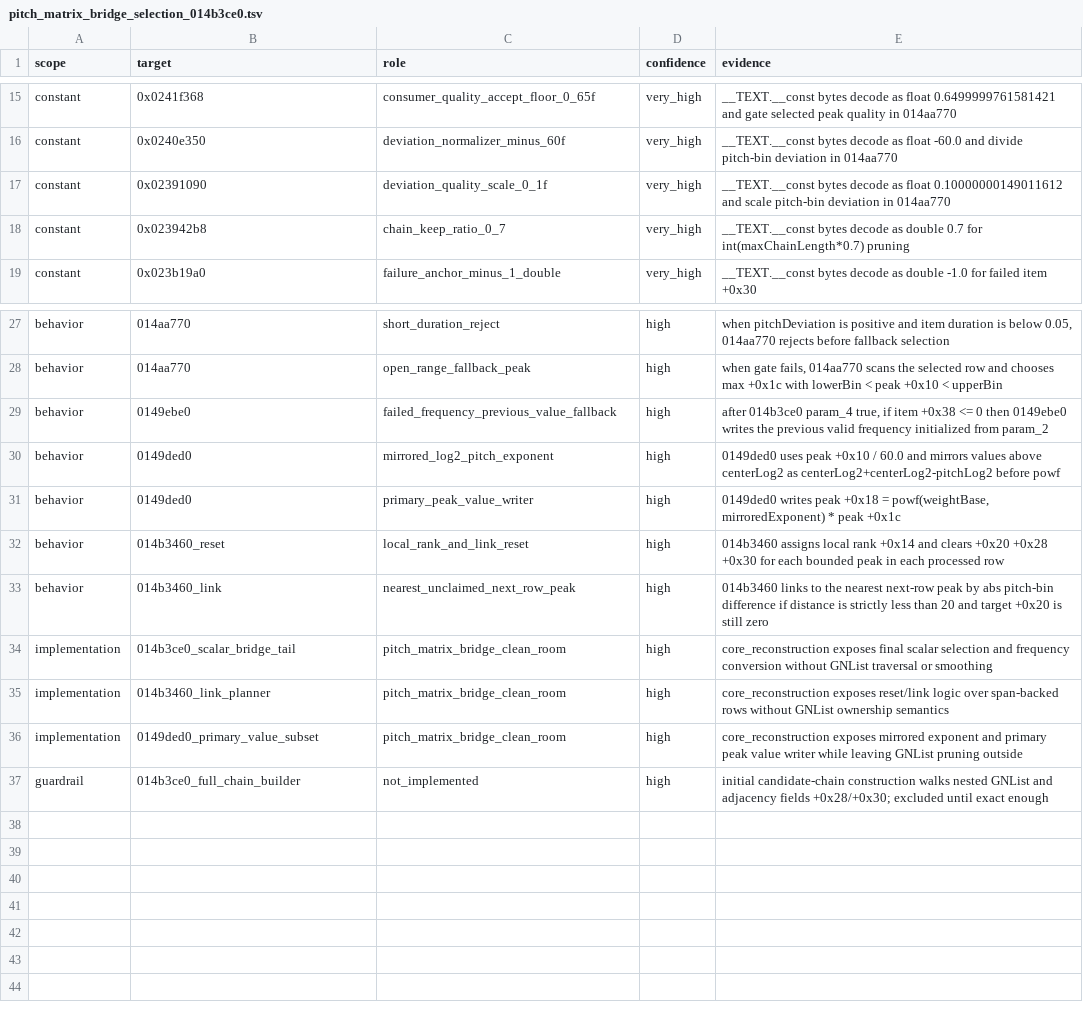
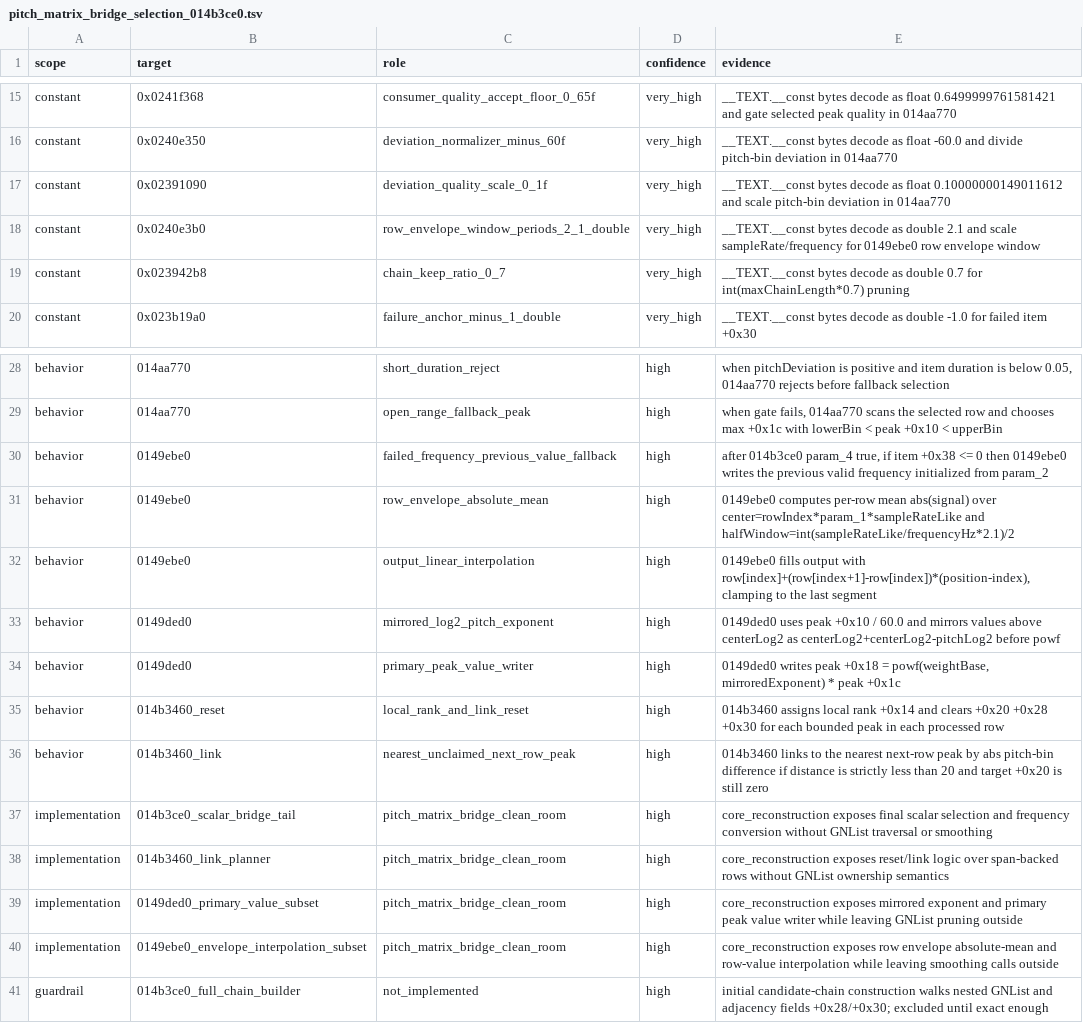
Before and after one commit to MichaelxBelmonte/progettoreverse, a TSV file: data/pitch_matrix_bridge_selection_014b3ce0.tsv, drawn as a sheet; only a part is shown, gaps mark what is left out; the diff names each change by its address in the sheet, - before the commit and + after, or states it on an @@ line.

Commit message:
Add pitch matrix row envelope subset

```diff
--- a/data/pitch_matrix_bridge_selection_014b3ce0.tsv
+++ b/data/pitch_matrix_bridge_selection_014b3ce0.tsv
+row 18: constant | 0x0240e3b0 | row_envelope_window_periods_2_1_double | very_high | __TEXT.__const bytes decode as double 2.1 and scale sampleRate/frequency for 0149ebe0 row envelope window
+row 31: behavior | 0149ebe0 | row_envelope_absolute_mean | high | 0149ebe0 computes per-row mean abs(signal) over center=rowIndex*param_1*sampleRateLike and halfWindow=int(sampleRateLike/frequencyHz*2.1)/2
+row 32: behavior | 0149ebe0 | output_linear_interpolation | high | 0149ebe0 fills output with row[index]+(row[index+1]-row[index])*(position-index), clamping to the last segment
+row 40: implementation | 0149ebe0_envelope_interpolation_subset | pitch_matrix_bridge_clean_room | high | core_reconstruction exposes row envelope absolute-mean and row-value interpolation while leaving smoothing calls outside
```
Also changed, not shown: 4 other files.
